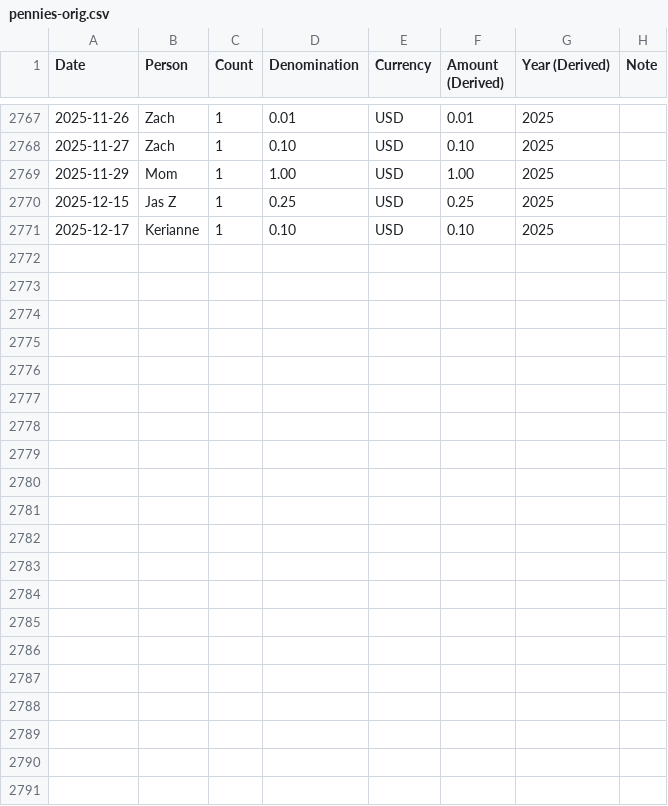
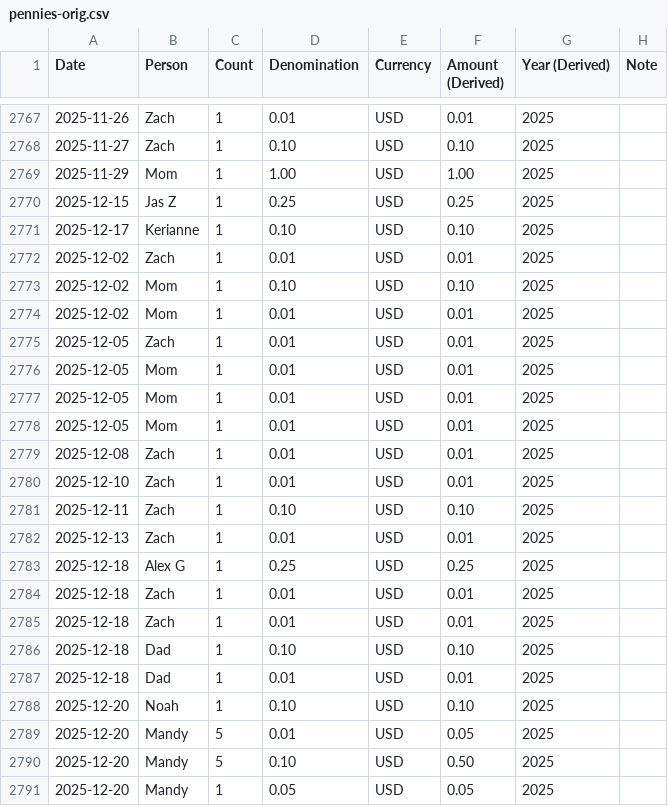
Before and after one commit to zachmargolis/pennies, a CSV file: pennies-orig.csv, drawn as a sheet; only a part is shown, gaps mark what is left out.

Commit message:
Update data

```diff
--- a/pennies-orig.csv
+++ b/pennies-orig.csv
@@ -2771 +2771,21 @@ Date,Person,Count,Denomination,Currency,Amount (Derived),Year (Derived),Note,,
 2025-12-17,Kerianne,1,0.10,USD,0.10,2025,,,
+2025-12-02,Zach,1,0.01,USD,0.01,2025,,,
+2025-12-02,Mom,1,0.10,USD,0.10,2025,,,
+2025-12-02,Mom,1,0.01,USD,0.01,2025,,,
+2025-12-05,Zach,1,0.01,USD,0.01,2025,,,
+2025-12-05,Mom,1,0.01,USD,0.01,2025,,,
+2025-12-05,Mom,1,0.01,USD,0.01,2025,,,
+2025-12-05,Mom,1,0.01,USD,0.01,2025,,,
+2025-12-08,Zach,1,0.01,USD,0.01,2025,,,
+2025-12-10,Zach,1,0.01,USD,0.01,2025,,,
+2025-12-11,Zach,1,0.10,USD,0.10,2025,,,
+2025-12-13,Zach,1,0.01,USD,0.01,2025,,,
+2025-12-18,Alex G,1,0.25,USD,0.25,2025,,,
+2025-12-18,Zach,1,0.01,USD,0.01,2025,,,
+2025-12-18,Zach,1,0.01,USD,0.01,2025,,,
+2025-12-18,Dad,1,0.10,USD,0.10,2025,,,
+2025-12-18,Dad,1,0.01,USD,0.01,2025,,,
+2025-12-20,Noah,1,0.10,USD,0.10,2025,,,
+2025-12-20,Mandy,5,0.01,USD,0.05,2025,,,
+2025-12-20,Mandy,5,0.10,USD,0.50,2025,,,
+2025-12-20,Mandy,1,0.05,USD,0.05,2025,,,
```
